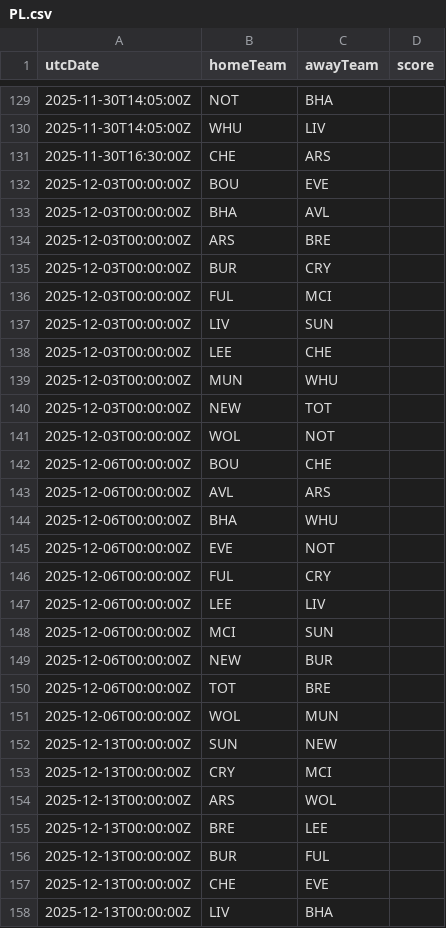
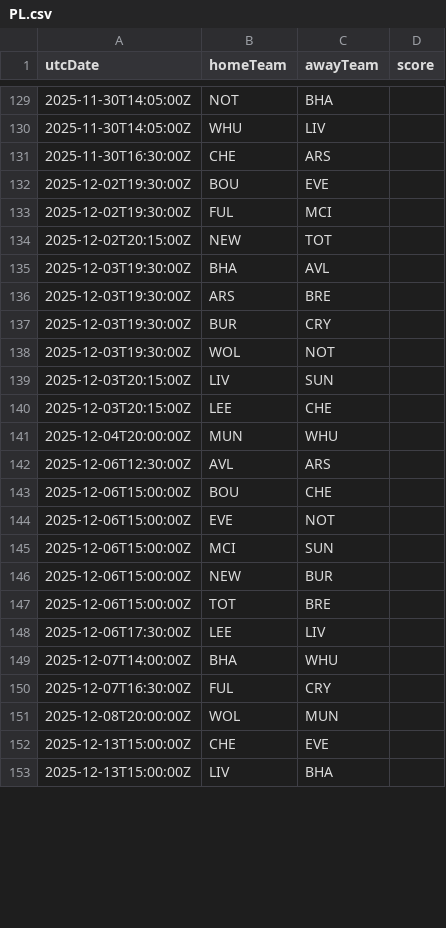
Before and after one commit to cbdq-io/datasets, a CSV file: org/football-data/data/PL.csv, drawn as a sheet; only a part is shown, gaps mark what is left out; the diff covers the shown part only.

```diff
--- a/org/football-data/data/PL.csv
+++ b/org/football-data/data/PL.csv
@@ -131,28 +131,23 @@ utcDate,homeTeam,awayTeam,score
 2025-11-30T16:30:00Z,CHE,ARS,
-2025-12-03T00:00:00Z,BOU,EVE,
-2025-12-03T00:00:00Z,BHA,AVL,
-2025-12-03T00:00:00Z,ARS,BRE,
-2025-12-03T00:00:00Z,BUR,CRY,
-2025-12-03T00:00:00Z,FUL,MCI,
-2025-12-03T00:00:00Z,LIV,SUN,
-2025-12-03T00:00:00Z,LEE,CHE,
-2025-12-03T00:00:00Z,MUN,WHU,
-2025-12-03T00:00:00Z,NEW,TOT,
-2025-12-03T00:00:00Z,WOL,NOT,
-2025-12-06T00:00:00Z,BOU,CHE,
-2025-12-06T00:00:00Z,AVL,ARS,
-2025-12-06T00:00:00Z,BHA,WHU,
-2025-12-06T00:00:00Z,EVE,NOT,
-2025-12-06T00:00:00Z,FUL,CRY,
-2025-12-06T00:00:00Z,LEE,LIV,
-2025-12-06T00:00:00Z,MCI,SUN,
-2025-12-06T00:00:00Z,NEW,BUR,
-2025-12-06T00:00:00Z,TOT,BRE,
-2025-12-06T00:00:00Z,WOL,MUN,
-2025-12-13T00:00:00Z,SUN,NEW,
-2025-12-13T00:00:00Z,CRY,MCI,
-2025-12-13T00:00:00Z,ARS,WOL,
-2025-12-13T00:00:00Z,BRE,LEE,
-2025-12-13T00:00:00Z,BUR,FUL,
-2025-12-13T00:00:00Z,CHE,EVE,
-2025-12-13T00:00:00Z,LIV,BHA,
+2025-12-02T19:30:00Z,BOU,EVE,
+2025-12-02T19:30:00Z,FUL,MCI,
+2025-12-02T20:15:00Z,NEW,TOT,
+2025-12-03T19:30:00Z,BHA,AVL,
+2025-12-03T19:30:00Z,ARS,BRE,
+2025-12-03T19:30:00Z,BUR,CRY,
+2025-12-03T19:30:00Z,WOL,NOT,
+2025-12-03T20:15:00Z,LIV,SUN,
+2025-12-03T20:15:00Z,LEE,CHE,
+2025-12-04T20:00:00Z,MUN,WHU,
+2025-12-06T12:30:00Z,AVL,ARS,
+2025-12-06T15:00:00Z,BOU,CHE,
+2025-12-06T15:00:00Z,EVE,NOT,
+2025-12-06T15:00:00Z,MCI,SUN,
+2025-12-06T15:00:00Z,NEW,BUR,
+2025-12-06T15:00:00Z,TOT,BRE,
+2025-12-06T17:30:00Z,LEE,LIV,
+2025-12-07T14:00:00Z,BHA,WHU,
+2025-12-07T16:30:00Z,FUL,CRY,
+2025-12-08T20:00:00Z,WOL,MUN,
+2025-12-13T15:00:00Z,CHE,EVE,
+2025-12-13T15:00:00Z,LIV,BHA,
```
Also changed, not shown: 12 added rows, 7 removed rows and 6 edited cells elsewhere in this file, org/football-data/data/BL1.csv, org/football-data/data/ELC.csv, 1 other file.
